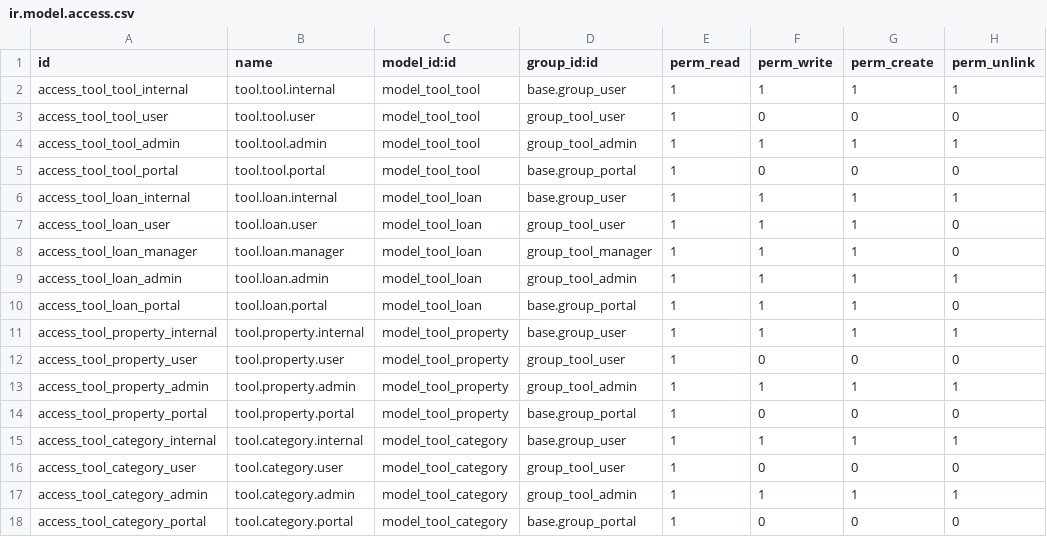
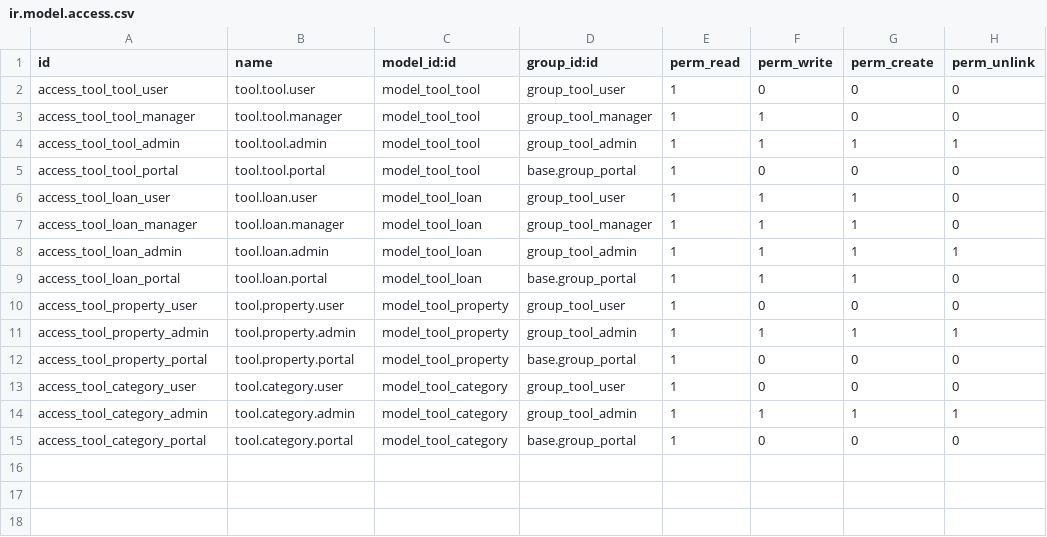
Before and after one commit to WOOWTECH/Odoo_tool-device_borrow, a CSV file: tool_borrow/security/ir.model.access.csv, drawn as a sheet; removed rows and columns are numbered as before the commit, all else as after; the diff names each change by its address in the sheet, - before the commit and + after, or states it on an @@ line.

```diff
--- a/tool_borrow/security/ir.model.access.csv
+++ b/tool_borrow/security/ir.model.access.csv
-row 2: access_tool_tool_internal | tool.tool.internal | model_tool_tool | base.group_user | 1 | 1 | 1 | 1
+row 3: access_tool_tool_manager | tool.tool.manager | model_tool_tool | group_tool_manager | 1 | 1 | 0 | 0
-row 6: access_tool_loan_internal | tool.loan.internal | model_tool_loan | base.group_user | 1 | 1 | 1 | 1
-row 11: access_tool_property_internal | tool.property.internal | model_tool_property | base.group_user | 1 | 1 | 1 | 1
-row 15: access_tool_category_internal | tool.category.internal | model_tool_category | base.group_user | 1 | 1 | 1 | 1
```
Also changed, not shown: 6 other files.
